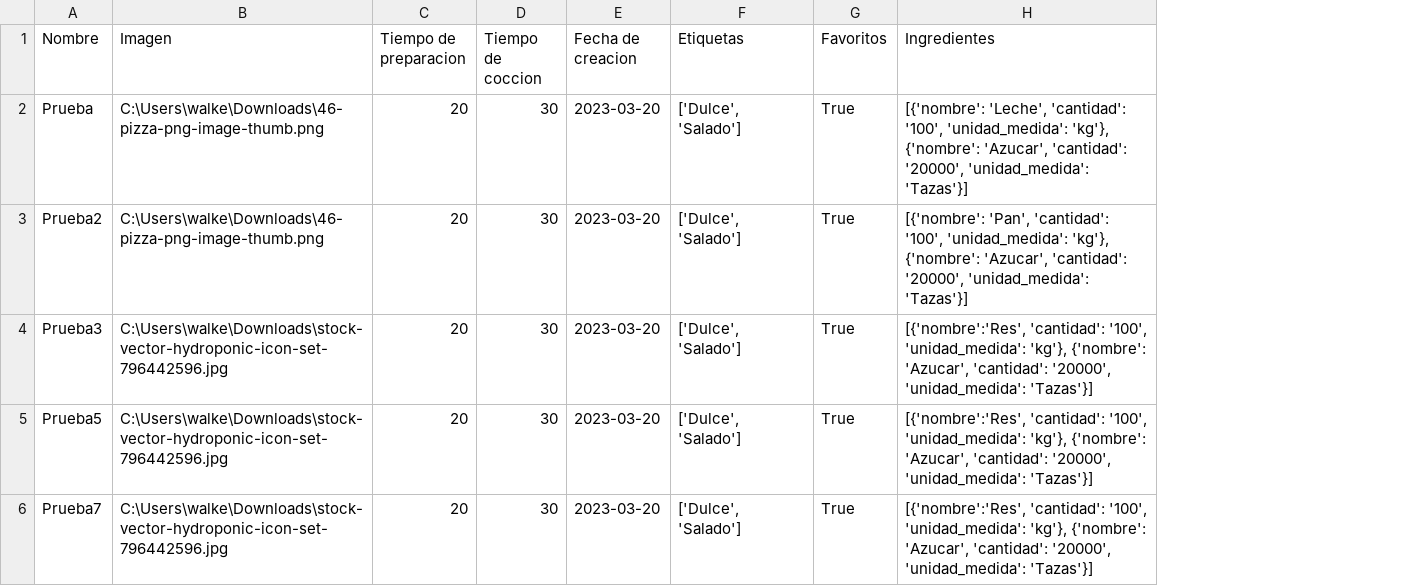
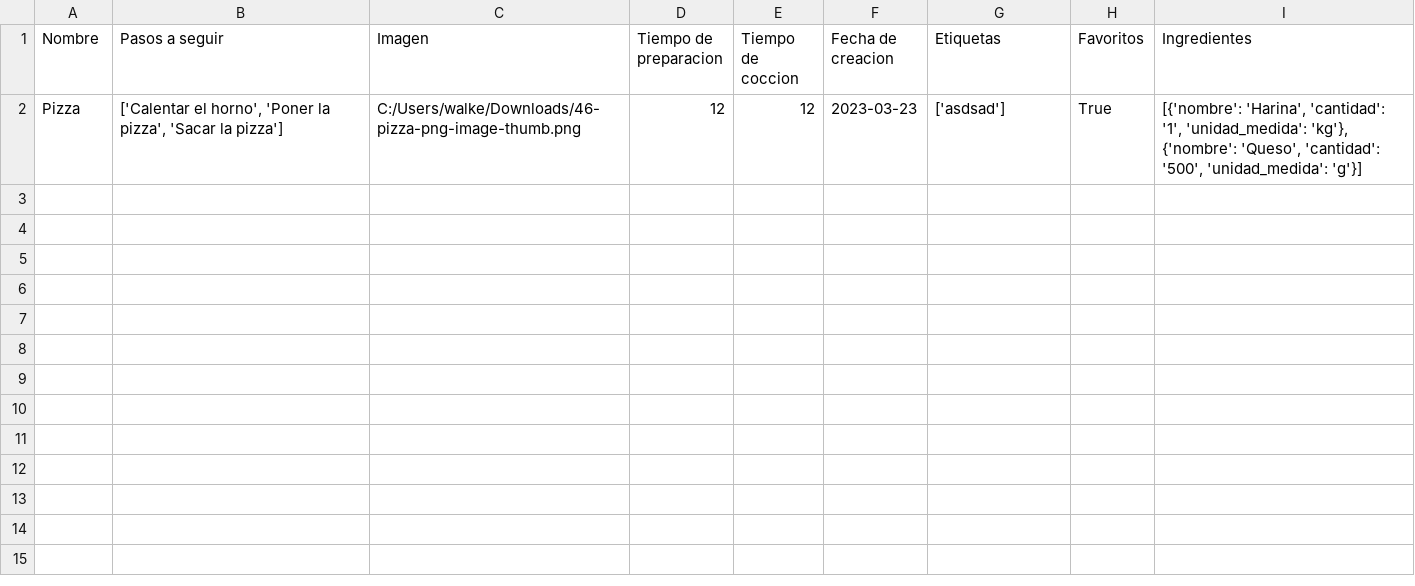
Before and after one commit to matiasgasparg/ProyectoRecetario, a CSV file: informacion.csv, drawn as a sheet; removed rows and columns are numbered as before the commit, all else as after; the diff names each change by its address in the sheet, - before the commit and + after, or states it on an @@ line.

```diff
--- a/informacion.csv
+++ b/informacion.csv
+column B (Pasos a seguir), empty
-row 2: Prueba | C:\Users\walke\Downloads\46-pizza-png-image-thumb.png | 20 | 30 | 2023-03-20 | ['Dulce', 'Salado'] | True | [{'nombre': 'Leche', 'cantidad': '100', 'unidad_medida': 'kg'}, {'nombre': 'Azucar', 'cantidad': '20000', 'unidad_medida': 'Tazas'}]
-row 3: Prueba2 | C:\Users\walke\Downloads\46-pizza-png-image-thumb.png | 20 | 30 | 2023-03-20 | ['Dulce', 'Salado'] | True | [{'nombre': 'Pan', 'cantidad': '100', 'unidad_medida': 'kg'}, {'nombre': 'Azucar', 'cantidad': '20000', 'unidad_medida': 'Tazas'}]
-row 4: Prueba3 | C:\Users\walke\Downloads\stock-vector-hydroponic-icon-set-796442596.jpg | 20 | 30 | 2023-03-20 | ['Dulce', 'Salado'] | True | [{'nombre':'Res', 'cantidad': '100', 'unidad_medida': 'kg'}, {'nombre': 'Azucar', 'cantidad': '20000', 'unidad_medida': 'Tazas'}]
-row 5: Prueba5 | C:\Users\walke\Downloads\stock-vector-hydroponic-icon-set-796442596.jpg | 20 | 30 | 2023-03-20 | ['Dulce', 'Salado'] | True | [{'nombre':'Res', 'cantidad': '100', 'unidad_medida': 'kg'}, {'nombre': 'Azucar', 'cantidad': '20000', 'unidad_medida': 'Tazas'}]
-row 6: Prueba7 | C:\Users\walke\Downloads\stock-vector-hydroponic-icon-set-796442596.jpg | 20 | 30 | 2023-03-20 | ['Dulce', 'Salado'] | True | [{'nombre':'Res', 'cantidad': '100', 'unidad_medida': 'kg'}, {'nombre': 'Azucar', 'cantidad': '20000', 'unidad_medida': 'Tazas'}]
+row 2: Pizza | ['Calentar el horno', 'Poner la pizza', 'Sacar la pizza'] | C:/Users/walke/Downloads/46-pizza-png-image-thumb.png | 12 | 12 | 2023-03-23 | ['asdsad'] | True | [{'nombre': 'Harina', 'cantidad': '1', 'unidad_medida': 'kg'}, {'nombre': 'Queso', 'cantidad': '500', 'unidad_medida': 'g'}]
```
Also changed, not shown: 4 other files.
